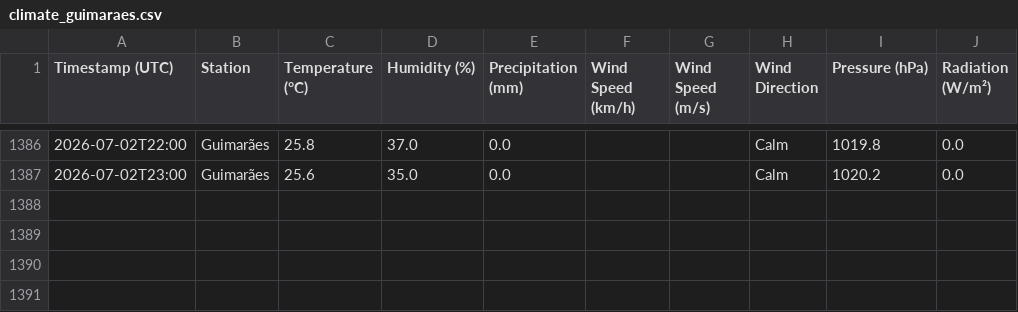
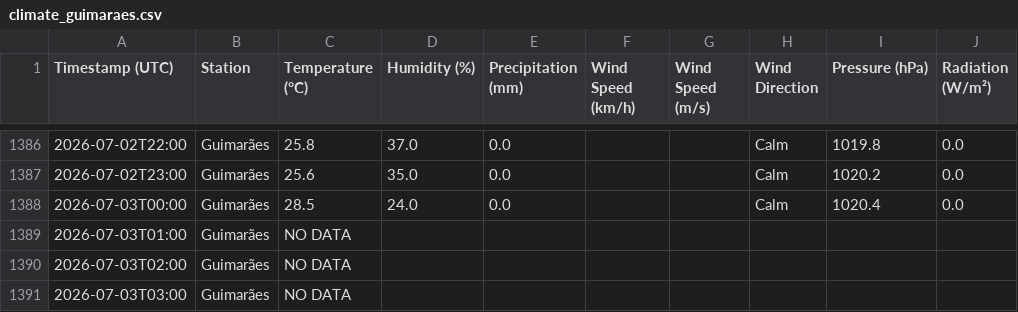
Before and after one commit to seikoyumetateoka/climate-guimaraes, a CSV file: data/climate_guimaraes.csv, drawn as a sheet; only a part is shown, gaps mark what is left out; the diff names each change by its address in the sheet, - before the commit and + after, or states it on an @@ line.

```diff
--- a/data/climate_guimaraes.csv
+++ b/data/climate_guimaraes.csv
+row 1388: 2026-07-03T00:00 | Guimarães | 28.5 | 24.0 | 0.0 |  |  | Calm | 1020.4 | 0.0
+row 1389: 2026-07-03T01:00 | Guimarães | NO DATA
+row 1390: 2026-07-03T02:00 | Guimarães | NO DATA
+row 1391: 2026-07-03T03:00 | Guimarães | NO DATA
```
